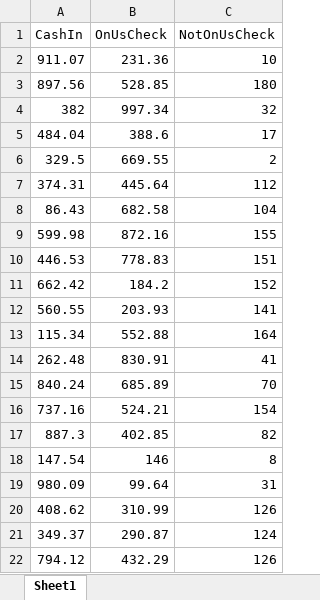
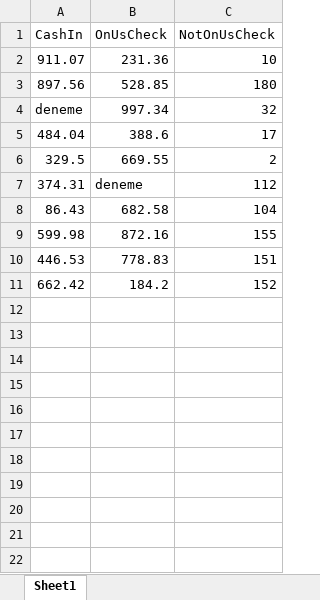
Before and after one commit to volkanboyaci/REFramework_UiDemo, an Excel workbook: Data/Input/Transactions.xlsx, sheet Sheet1, drawn as a sheet; only a part is shown; values as stored, in another font and other column widths than the file's, no borders; the diff covers the shown part only; the diff names each change by its address in the sheet, - before the commit and + after, or states it on an @@ line.

```diff
--- a/Data/Input/Transactions.xlsx (sheet Sheet1)
+++ b/Data/Input/Transactions.xlsx (sheet Sheet1)
-A4 (CashIn): 382
+A4 (CashIn): deneme
-B7 (OnUsCheck): 445.64
+B7 (OnUsCheck): deneme
-row 12: 560.55 | 203.93 | 141
-row 13: 115.34 | 552.88 | 164
-row 14: 262.48 | 830.91 | 41
-row 15: 840.24 | 685.89 | 70
-row 16: 737.16 | 524.21 | 154
-row 17: 887.3 | 402.85 | 82
-row 18: 147.54 | 146 | 8
-row 19: 980.09 | 99.64 | 31
-row 20: 408.62 | 310.99 | 126
-row 21: 349.37 | 290.87 | 124
-row 22: 794.12 | 432.29 | 126
```
Also changed, not shown: 85 removed rows elsewhere in this sheet, 7 other files.
